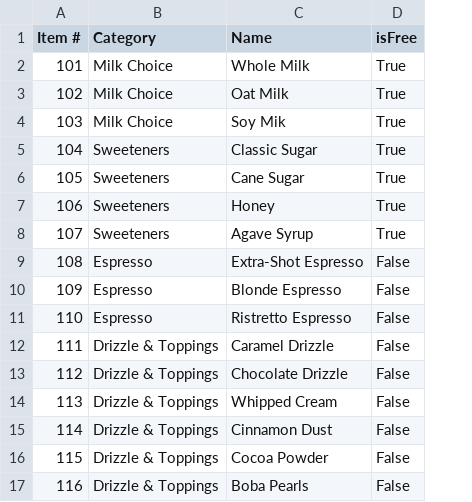
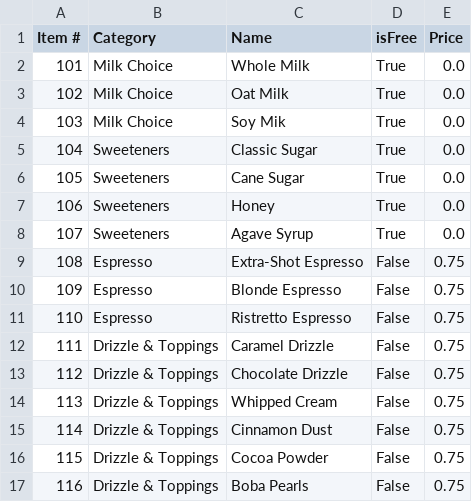
Before and after one commit to maryjanekw/cafe-kappa, a CSV file: addons.csv, drawn as a sheet; the diff names each change by its address in the sheet, - before the commit and + after, or states it on an @@ line.

Commit message:
add menu item class. updated classes with notes

```diff
--- a/addons.csv
+++ b/addons.csv
+column E (Price), rows 2-17: 0.0 | 0.0 | 0.0 | 0.0 | 0.0 | 0.0 | 0.0 | 0.75 | 0.75 | 0.75 | 0.75 | 0.75 | 0.75 | 0.75 | 0.75 | 0.75
```
Also changed, not shown: 8 other files.
